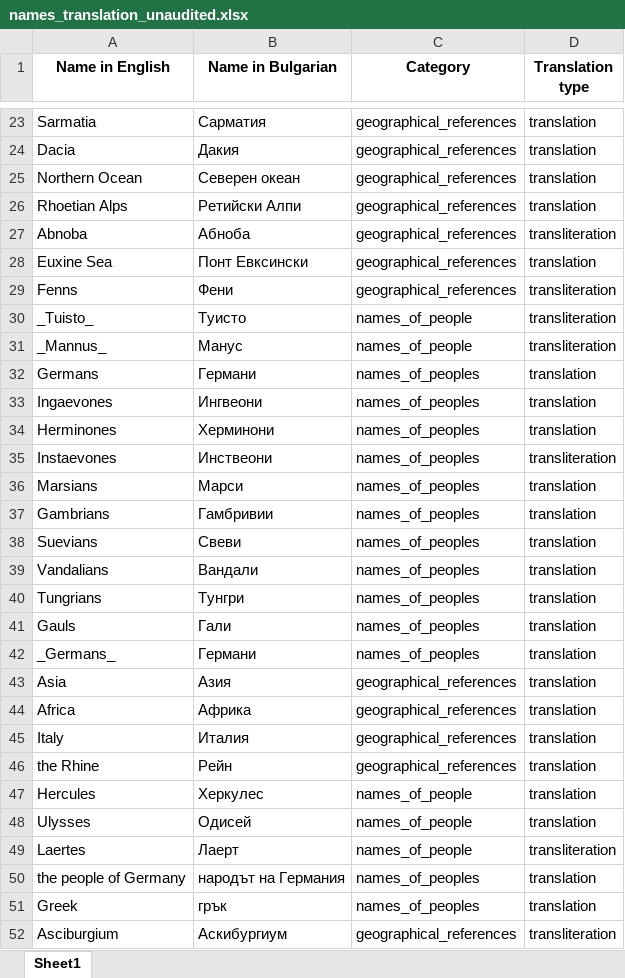
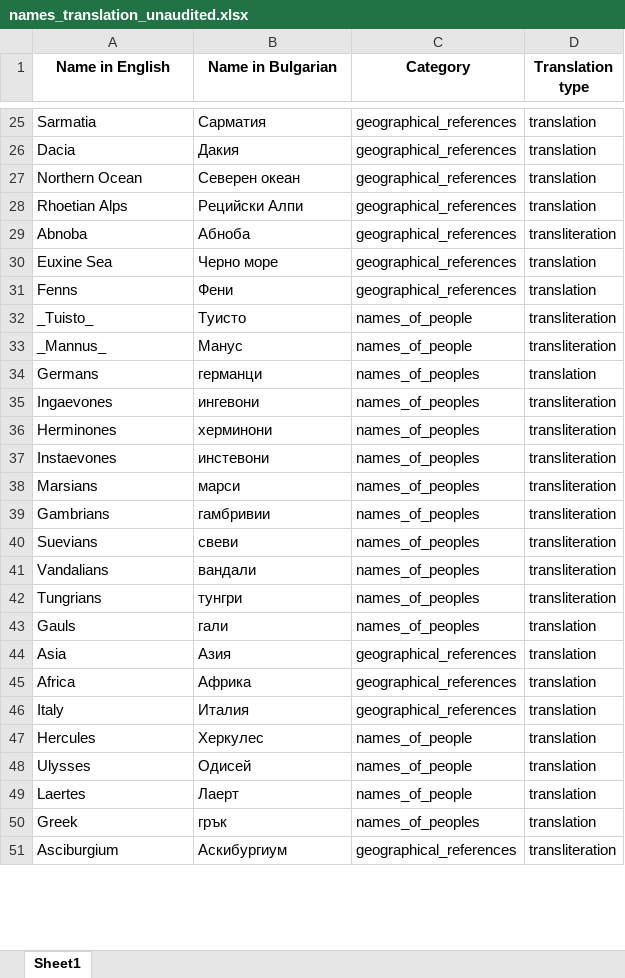
Before and after one commit to IvoKolarov/tacitus-germany-translation, an Excel workbook: names_translation_unaudited.xlsx, sheet Sheet1, drawn as a sheet; only a part is shown, gaps mark what is left out; values as stored, in another font and other column widths than the file's, no borders; removed rows and columns are numbered as before the commit, all else as after; the diff covers the shown part only; the diff names each change by its address in the sheet, - before the commit and + after, or states it on an @@ line.

```diff
--- a/names_translation_unaudited.xlsx (sheet Sheet1)
+++ b/names_translation_unaudited.xlsx (sheet Sheet1)
-B28 (Name in Bulgarian): Ретийски Алпи
+B28 (Name in Bulgarian): Рецийски Алпи
-B30 (Name in Bulgarian): Понт Евксински
+B30 (Name in Bulgarian): Черно море
-D31 (Translation type): transliteration
+D31 (Translation type): translation
-B34 (Name in Bulgarian): Германи
+B34 (Name in Bulgarian): германци
-B35 (Name in Bulgarian): Ингвеони
+B35 (Name in Bulgarian): ингевони
-D35:D36 (Translation type): translation
+D35:D36 (Translation type): transliteration
-B36 (Name in Bulgarian): Херминони
+B36 (Name in Bulgarian): херминони
-B37 (Name in Bulgarian): Инствеони
+B37 (Name in Bulgarian): инстевони
-B38 (Name in Bulgarian): Марси
+B38 (Name in Bulgarian): марси
-D38:D42 (Translation type): translation
+D38:D42 (Translation type): transliteration
-B39 (Name in Bulgarian): Гамбривии
+B39 (Name in Bulgarian): гамбривии
-B40 (Name in Bulgarian): Свеви
+B40 (Name in Bulgarian): свеви
-B41 (Name in Bulgarian): Вандали
+B41 (Name in Bulgarian): вандали
-B42 (Name in Bulgarian): Тунгри
+B42 (Name in Bulgarian): тунгри
-B43 (Name in Bulgarian): Гали
+B43 (Name in Bulgarian): гали
-row 42: _Germans_ | Германи | names_of_peoples | translation
-row 46: the Rhine | Рейн | geographical_references | translation
-D49 (Translation type): transliteration
+D49 (Translation type): translation
-row 50: the people of Germany | народът на Германия | names_of_peoples | translation
```
Also changed, not shown: 12 added rows, 6 removed rows, 2 moved rows and 52 edited cells elsewhere in this sheet, 2 other files.
